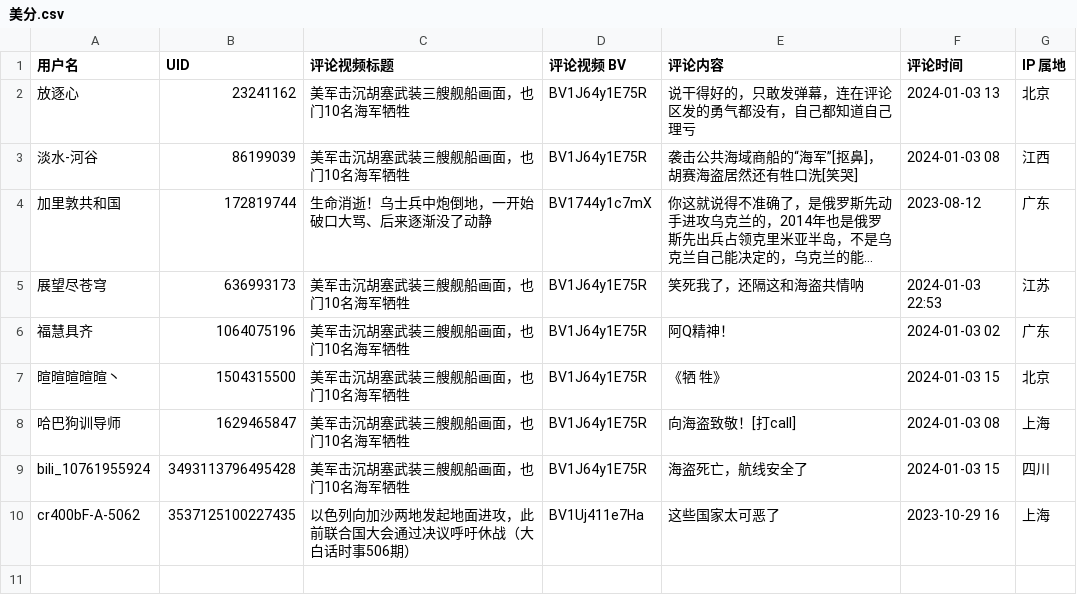
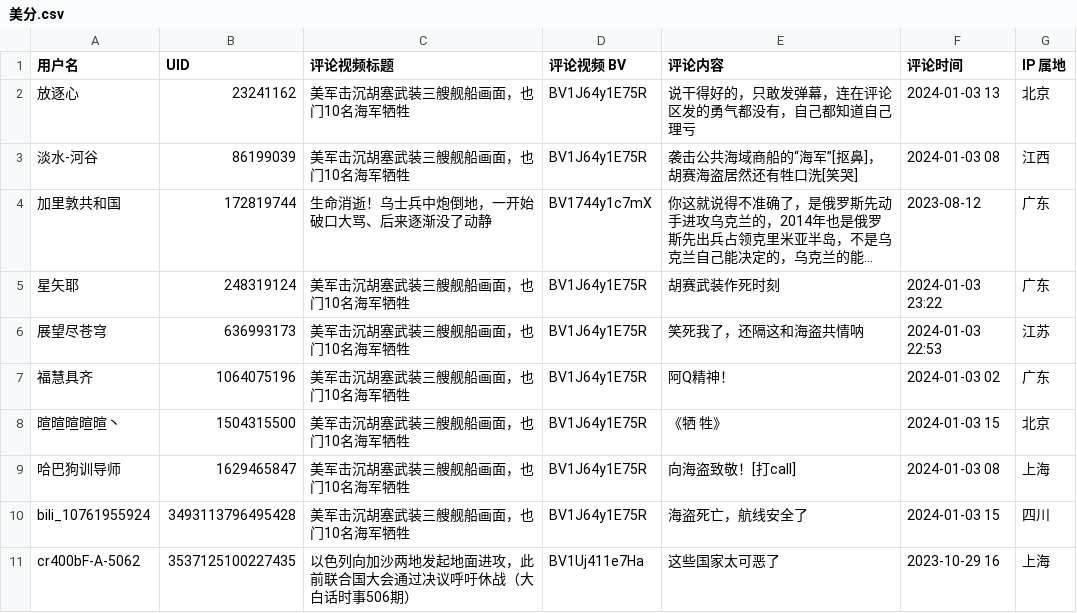
Before and after one commit to blacklisting/bilibili, a CSV file: 美分.csv, drawn as a sheet; long unchanged cells end in …; the diff names each change by its address in the sheet, - before the commit and + after, or states it on an @@ line.

Commit message:
Update with a comment just seen.

```diff
--- a/美分.csv
+++ b/美分.csv
+row 5: 星矢耶 | 248319124 | 美军击沉胡塞武装三艘舰船画面，也门10名海军牺牲 | BV1J64y1E75R | 胡赛武装作死时刻 | 2024-01-03 23:22 | 广东
```
